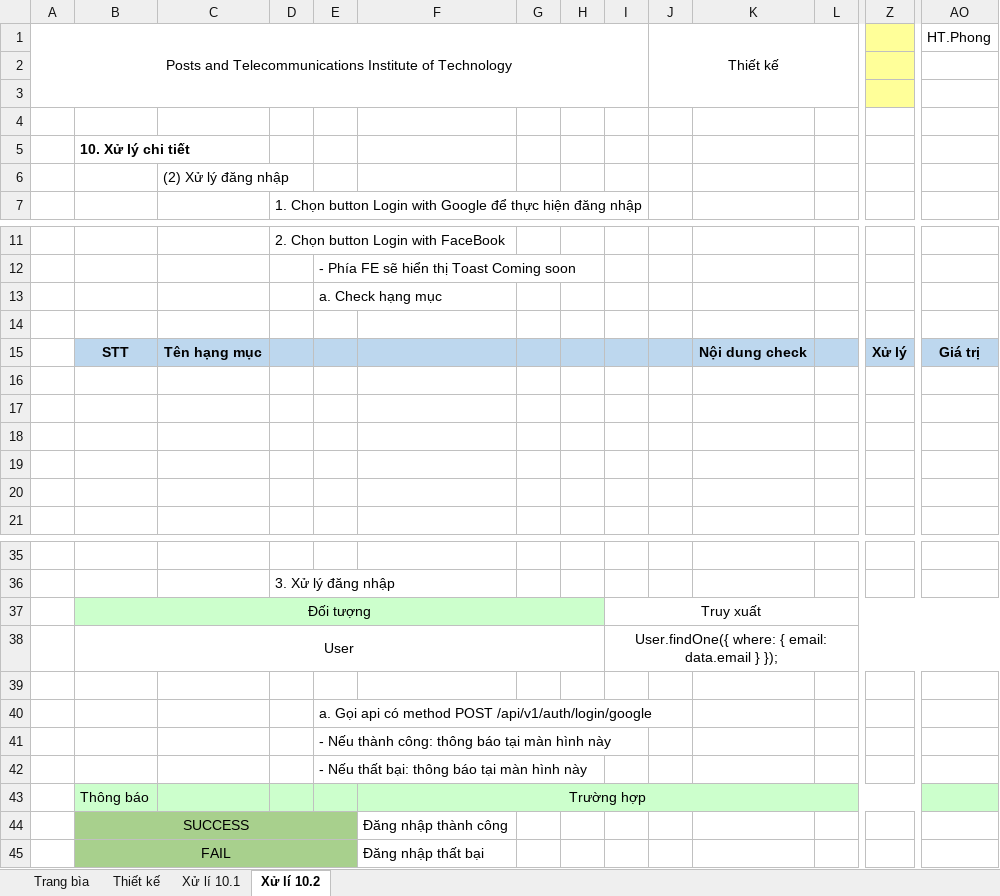
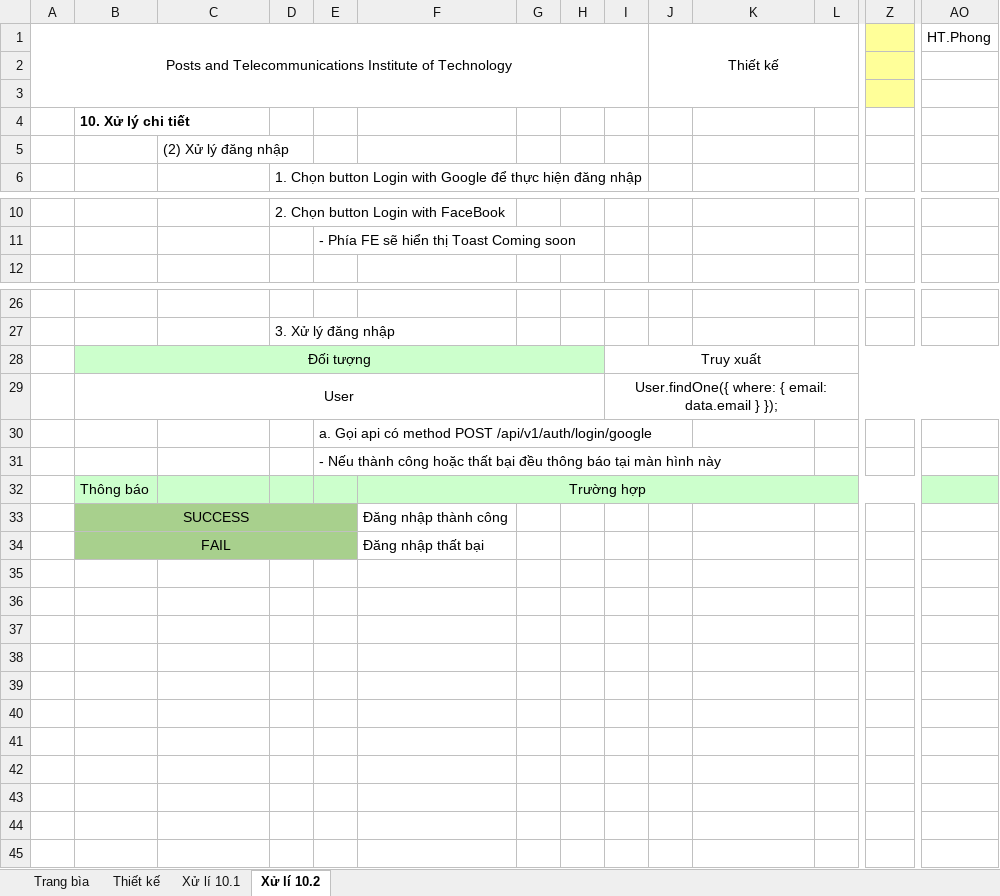
Before and after one commit to tranthuyvy/Sneaker_Website, an Excel workbook: SNEAKER-tailieuthietke/TaiLieuThietKeChiTiet/SNEAKERS_Sign_in_Customer.xlsx, sheet Xử lí 10.2, drawn as a sheet; only a part is shown, gaps mark what is left out; values as stored, in another font and other column widths than the file's, no borders; charts and pictures not drawn; removed rows and columns are numbered as before the commit, all else as after; rows hold the shown columns only; the diff names each change by its address in the sheet, - before the commit and + after, or states it on an @@ line.

```diff
--- a/SNEAKER-tailieuthietke/TaiLieuThietKeChiTiet/SNEAKERS_Sign_in_Customer.xlsx (sheet Xử lí 10.2)
+++ b/SNEAKER-tailieuthietke/TaiLieuThietKeChiTiet/SNEAKERS_Sign_in_Customer.xlsx (sheet Xử lí 10.2)
-row 4: (empty)
-row 13:  |  |  |  | a. Check hạng mục
-row 14: (empty)
-row 15:  | STT | Tên hạng mục |  |  |  |  |  |  |  | Nội dung check |  | Xử lý | Giá trị
-row 16: (empty)
-row 17: (empty)
-row 18: (empty)
-row 19: (empty)
-row 20: (empty)
-row 39: (empty)
-E31: …Nếu thành công: thông báo…
+E31: …Nếu thành công hoặc thất bại đều thông báo…
-row 42:  |  |  |  | - Nếu thất bại: thông báo tại màn hình này
```
Also changed, not shown: sheet Trang bìa, sheet Thiết kế, charts or pictures, SNEAKER-tailieuthietke/TaiLieuThietKeChiTiet/SNEAKERS_SignUp.xlsx, SNEAKER-tailieuthietke/TaiLieuThietKeChiTiet/SNEAKERS_Sign_in.xlsx, 3 other files.
